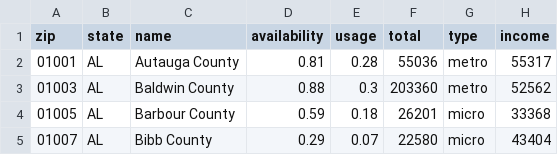
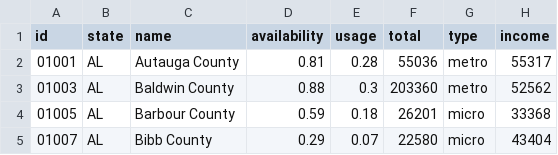
Before and after one commit to belebull/digital-divide, a CSV file: src/assets/data/broadband.csv, drawn as a sheet; only a part is shown; the diff names each change by its address in the sheet, - before the commit and + after, or states it on an @@ line.

Commit message:
change zip to id in csv

```diff
--- a/src/assets/data/broadband.csv
+++ b/src/assets/data/broadband.csv
-A1: zip
+A1: id
```
